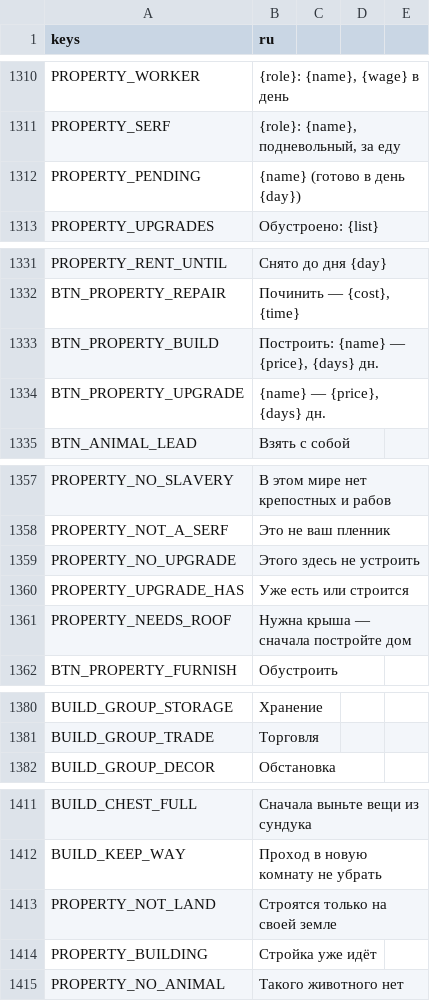
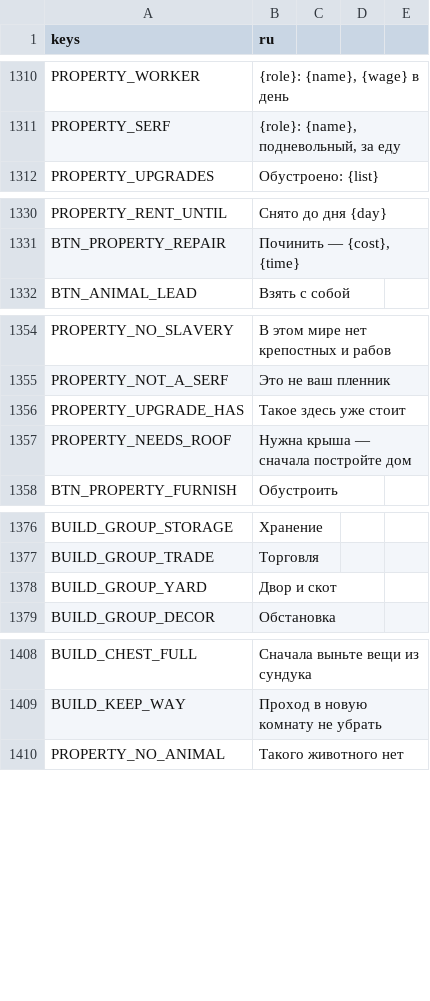
Before and after one commit to rapotekhin/dnd_llm, a CSV file: game/localization/strings.csv, drawn as a sheet; only a part is shown, gaps mark what is left out.

```diff
--- a/game/localization/strings.csv
+++ b/game/localization/strings.csv
@@ -1315,3 +1315,2 @@ PROPERTY_WORKER,"{role}: {name}, {wage} в день"
 PROPERTY_SERF,"{role}: {name}, подневольный, за еду"
-PROPERTY_PENDING,{name} (готово в день {day})
 PROPERTY_UPGRADES,Обустроено: {list}
@@ -1336,4 +1335,2 @@ PROPERTY_RENT_UNTIL,"Снято до дня {day}"
 BTN_PROPERTY_REPAIR,"Починить — {cost}, {time}"
-BTN_PROPERTY_BUILD,"Построить: {name} — {price}, {days} дн."
-BTN_PROPERTY_UPGRADE,"{name} — {price}, {days} дн."
 BTN_ANIMAL_LEAD,Взять с собой
@@ -1362,4 +1359,3 @@ PROPERTY_NO_SLAVERY,В этом мире нет крепостных и рабо
 PROPERTY_NOT_A_SERF,Это не ваш пленник
-PROPERTY_NO_UPGRADE,Этого здесь не устроить
-PROPERTY_UPGRADE_HAS,Уже есть или строится
+PROPERTY_UPGRADE_HAS,Такое здесь уже стоит
 PROPERTY_NEEDS_ROOF,Нужна крыша — сначала постройте дом
@@ -1385,2 +1381,3 @@ BUILD_GROUP_STORAGE,Хранение
 BUILD_GROUP_TRADE,Торговля
+BUILD_GROUP_YARD,Двор и скот
 BUILD_GROUP_DECOR,Обстановка
@@ -1416,4 +1413,2 @@ BUILD_CHEST_FULL,Сначала выньте вещи из сундука
 BUILD_KEEP_WAY,Проход в новую комнату не убрать
-PROPERTY_NOT_LAND,Строятся только на своей земле
-PROPERTY_BUILDING,Стройка уже идёт
 PROPERTY_NO_ANIMAL,Такого животного нет
```
Also changed, not shown: 47 other files.
